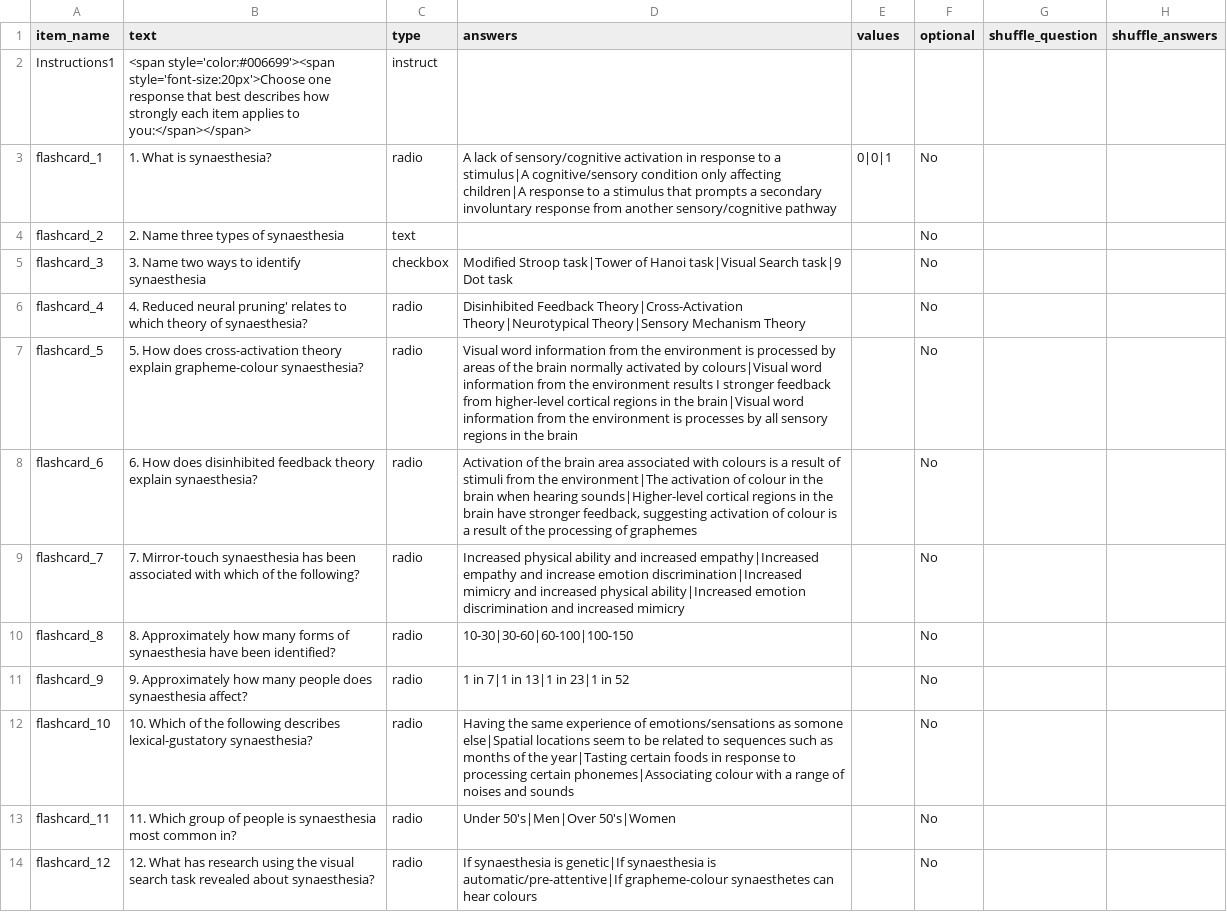
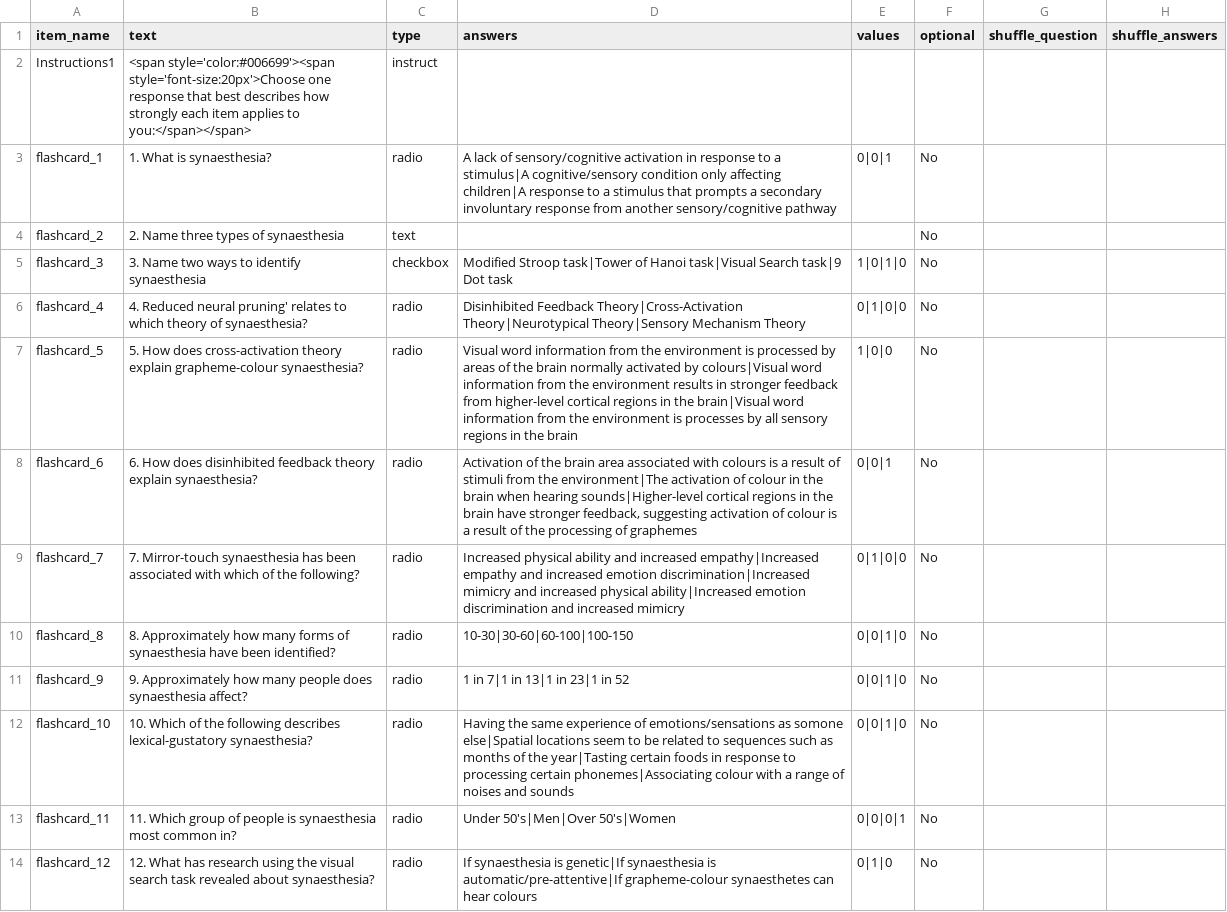
Before and after one commit to biagi-haffey/placement, a CSV file: web/User/Surveys/flashcard_test.csv, drawn as a sheet; only a part is shown; the diff covers the shown part only.

```diff
--- a/web/User/Surveys/flashcard_test.csv
+++ b/web/User/Surveys/flashcard_test.csv
@@ -5,11 +5,11 @@ flashcard_1,1. What is synaesthesia?,radio,"A lack of sensory/cognitive activati
 flashcard_2,2. Name three types of synaesthesia,text,,,No,,,
-flashcard_3,3. Name two ways to identify synaesthesia,checkbox,Modified Stroop task|Tower of Hanoi task|Visual Search task|9 Dot task,,No,,,
-flashcard_4,4. Reduced neural pruning' relates to which theory of synaesthesia?,radio,Disinhibited Feedback Theory|Cross-Activation Theory|Neurotypical Theory|Sensory Mechanism Theory,,No,,,
-flashcard_5,5. How does cross-activation theory explain grapheme-colour synaesthesia?,radio,Visual word information from the environment is processed by areas of the brain normally activated by colours|Visual word information from the environment results I stronger feedback from higher-level cortical regions in the brain|Visual word information from the environment is processes by all sensory regions in the brain,,No,,,
-flashcard_6,6. How does disinhibited feedback theory explain synaesthesia?,radio,"Activation of the brain area associated with colours is a result of stimuli from the environment|The activation of colour in the brain when hearing sounds|Higher-level cortical regions in the brain have stronger feedback, suggesting activation of colour is a result of the processing of graphemes",,No,,,
-flashcard_7,7. Mirror-touch synaesthesia has been associated with which of the following?,radio,Increased physical ability and increased empathy|Increased empathy and increase emotion discrimination|Increased mimicry and increased physical ability|Increased emotion discrimination and increased mimicry,,No,,,
-flashcard_8,8. Approximately how many forms of synaesthesia have been identified?,radio,10-30|30-60|60-100|100-150,,No,,,
-flashcard_9,9. Approximately how many people does synaesthesia affect?,radio,1 in 7|1 in 13|1 in 23|1 in 52,,No,,,
-flashcard_10,10. Which of the following describes lexical-gustatory synaesthesia?,radio,Having the same experience of emotions/sensations as somone else|Spatial locations seem to be related to sequences such as months of the year|Tasting certain foods in response to processing certain phonemes|Associating colour with a range of noises and sounds,,No,,,
-flashcard_11,11. Which group of people is synaesthesia most common in?,radio,Under 50's|Men|Over 50's|Women,,No,,,
-flashcard_12,12. What has research using the visual search task revealed about synaesthesia?,radio,If synaesthesia is genetic|If synaesthesia is automatic/pre-attentive|If grapheme-colour synaesthetes can hear colours,,No,,,
+flashcard_3,3. Name two ways to identify synaesthesia,checkbox,Modified Stroop task|Tower of Hanoi task|Visual Search task|9 Dot task,1|0|1|0,No,,,
+flashcard_4,4. Reduced neural pruning' relates to which theory of synaesthesia?,radio,Disinhibited Feedback Theory|Cross-Activation Theory|Neurotypical Theory|Sensory Mechanism Theory,0|1|0|0,No,,,
+flashcard_5,5. How does cross-activation theory explain grapheme-colour synaesthesia?,radio,Visual word information from the environment is processed by areas of the brain normally activated by colours|Visual word information from the environment results in stronger feedback from higher-level cortical regions in the brain|Visual word information from the environment is processes by all sensory regions in the brain,1|0|0,No,,,
+flashcard_6,6. How does disinhibited feedback theory explain synaesthesia?,radio,"Activation of the brain area associated with colours is a result of stimuli from the environment|The activation of colour in the brain when hearing sounds|Higher-level cortical regions in the brain have stronger feedback, suggesting activation of colour is a result of the processing of graphemes",0|0|1,No,,,
+flashcard_7,7. Mirror-touch synaesthesia has been associated with which of the following?,radio,Increased physical ability and increased empathy|Increased empathy and increased emotion discrimination|Increased mimicry and increased physical ability|Increased emotion discrimination and increased mimicry,0|1|0|0,No,,,
+flashcard_8,8. Approximately how many forms of synaesthesia have been identified?,radio,10-30|30-60|60-100|100-150,0|0|1|0,No,,,
+flashcard_9,9. Approximately how many people does synaesthesia affect?,radio,1 in 7|1 in 13|1 in 23|1 in 52,0|0|1|0,No,,,
+flashcard_10,10. Which of the following describes lexical-gustatory synaesthesia?,radio,Having the same experience of emotions/sensations as somone else|Spatial locations seem to be related to sequences such as months of the year|Tasting certain foods in response to processing certain phonemes|Associating colour with a range of noises and sounds,0|0|1|0,No,,,
+flashcard_11,11. Which group of people is synaesthesia most common in?,radio,Under 50's|Men|Over 50's|Women,0|0|0|1,No,,,
+flashcard_12,12. What has research using the visual search task revealed about synaesthesia?,radio,If synaesthesia is genetic|If synaesthesia is automatic/pre-attentive|If grapheme-colour synaesthetes can hear colours,0|1|0,No,,,
```
Also changed, not shown: 12 edited cells elsewhere in this file, web/User/Surveys/feedback_test_2.csv, 1 other file.
